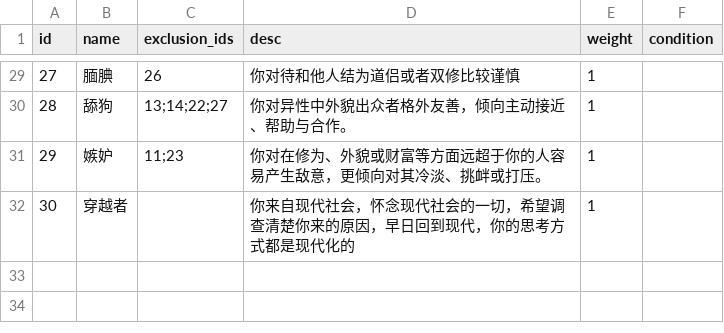
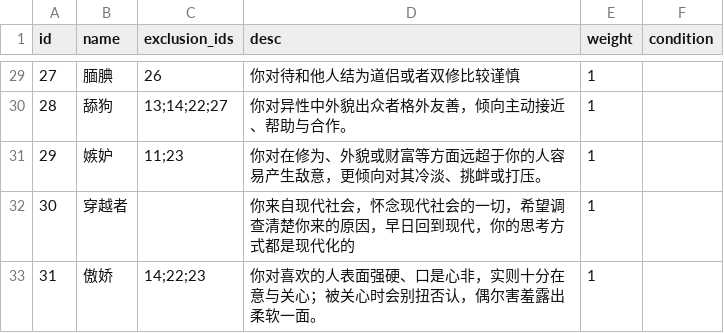
Before and after one commit to 4thfever/cultivation-world-simulator, a CSV file: static/game_configs/persona.csv, drawn as a sheet; only a part is shown, gaps mark what is left out.

```diff
--- a/static/game_configs/persona.csv
+++ b/static/game_configs/persona.csv
@@ -32 +32,2 @@ id,name,exclusion_ids,desc,weight,condition
 30,穿越者,,你来自现代社会，怀念现代社会的一切，希望调查清楚你来的原因，早日回到现代，你的思考方式都是现代化的,1,
+31,傲娇,14;22;23,你对喜欢的人表面强硬、口是心非，实则十分在意与关心；被关心时会别扭否认，偶尔害羞露出柔软一面。,1,
```
Also changed, not shown: 1 other file.
